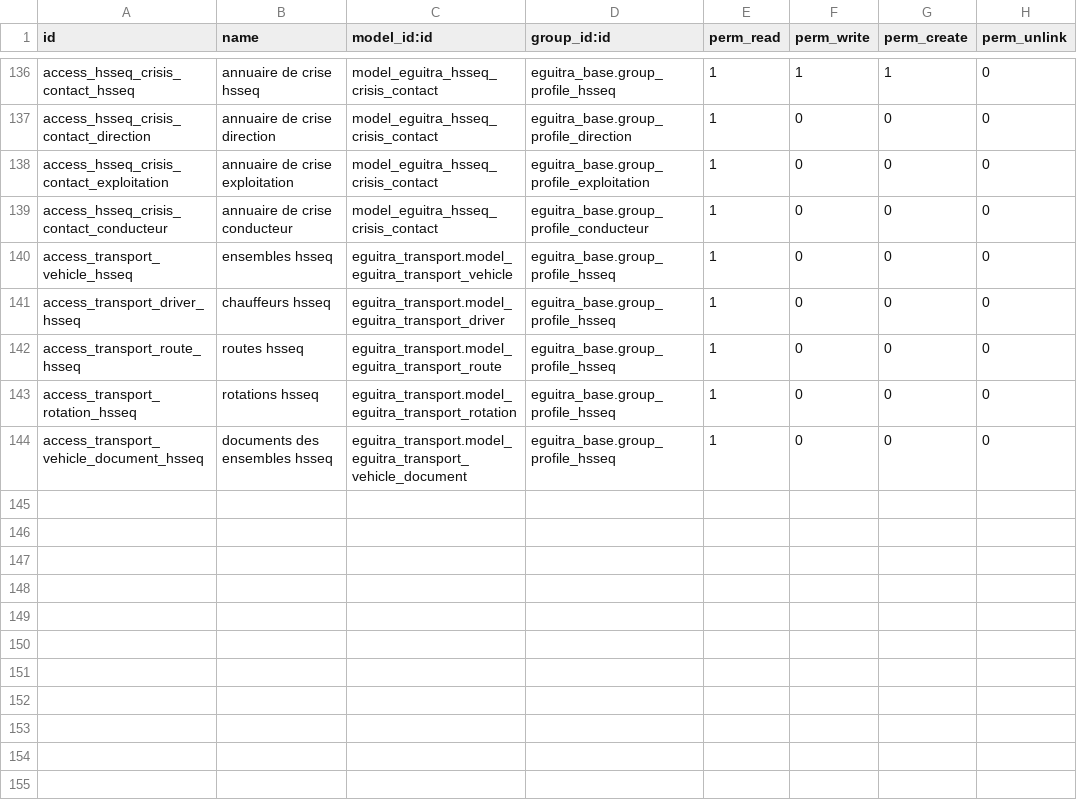
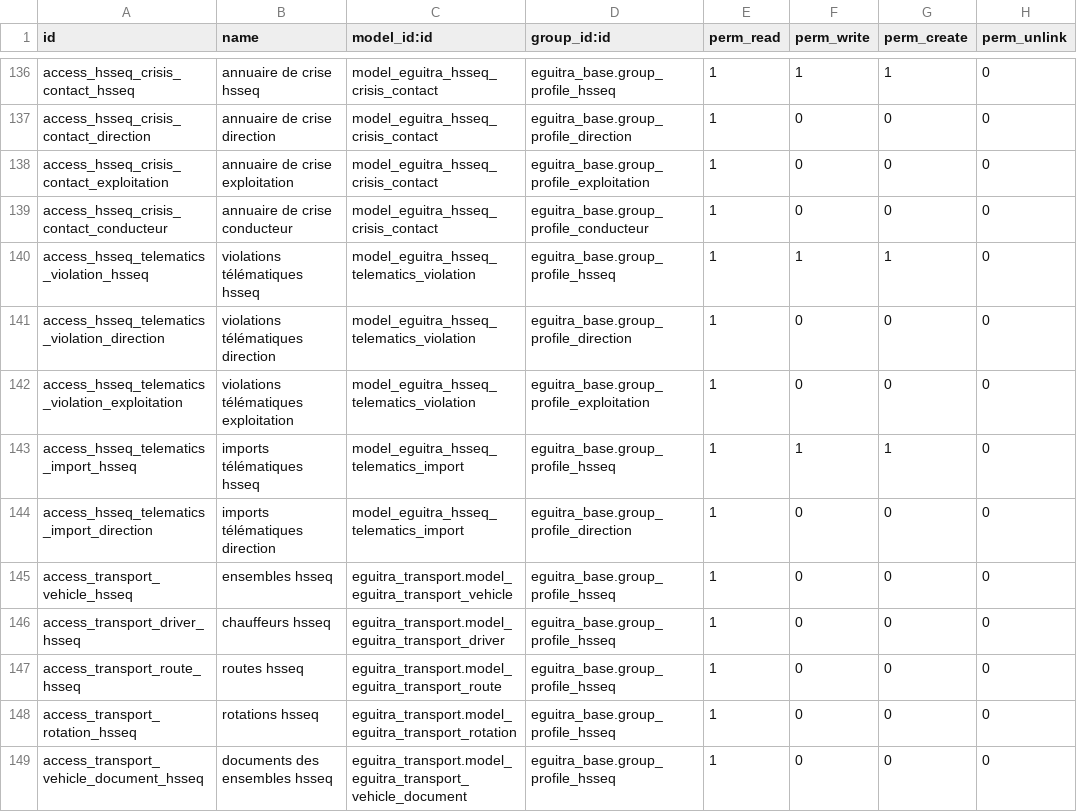
Before and after one commit to MadigbeK/EGUITRA, a CSV file: addons/eguitra_hsseq/security/ir.model.access.csv, drawn as a sheet; only a part is shown, gaps mark what is left out.

```diff
--- a/addons/eguitra_hsseq/security/ir.model.access.csv
+++ b/addons/eguitra_hsseq/security/ir.model.access.csv
@@ -139,2 +139,7 @@ access_hsseq_crisis_contact_exploitation,annuaire de crise exploitation,model_eg
 access_hsseq_crisis_contact_conducteur,annuaire de crise conducteur,model_eguitra_hsseq_crisis_contact,eguitra_base.group_profile_conducteur,1,0,0,0
+access_hsseq_telematics_violation_hsseq,violations télématiques hsseq,model_eguitra_hsseq_telematics_violation,eguitra_base.group_profile_hsseq,1,1,1,0
+access_hsseq_telematics_violation_direction,violations télématiques direction,model_eguitra_hsseq_telematics_violation,eguitra_base.group_profile_direction,1,0,0,0
+access_hsseq_telematics_violation_exploitation,violations télématiques exploitation,model_eguitra_hsseq_telematics_violation,eguitra_base.group_profile_exploitation,1,0,0,0
+access_hsseq_telematics_import_hsseq,imports télématiques hsseq,model_eguitra_hsseq_telematics_import,eguitra_base.group_profile_hsseq,1,1,1,0
+access_hsseq_telematics_import_direction,imports télématiques direction,model_eguitra_hsseq_telematics_import,eguitra_base.group_profile_direction,1,0,0,0
 access_transport_vehicle_hsseq,ensembles hsseq,eguitra_transport.model_eguitra_transport_vehicle,eguitra_base.group_profile_hsseq,1,0,0,0
```
Also changed, not shown: 7 other files.
